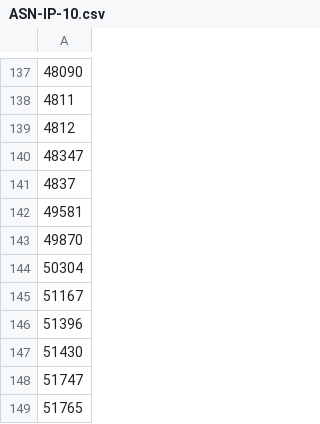
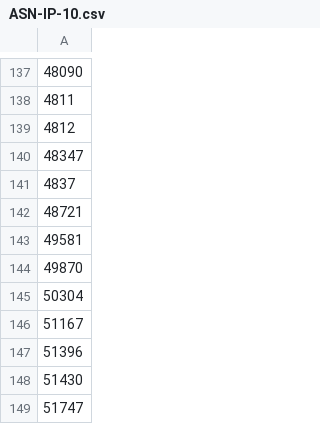
Before and after one commit to cypher139/ipblacklist, a CSV file: Reports/ASN-IP-10.csv, drawn as a sheet; only a part is shown, gaps mark what is left out; the shorter side is filled out with more unchanged rows; the diff names each change by its address in the sheet, - before the commit and + after, or states it on an @@ line.

```diff
--- a/Reports/ASN-IP-10.csv
+++ b/Reports/ASN-IP-10.csv
+row 142: 48721
```
Also changed, not shown: Reports/ASN-CN.csv, Reports/ASN-IP.csv, 7 other files.
